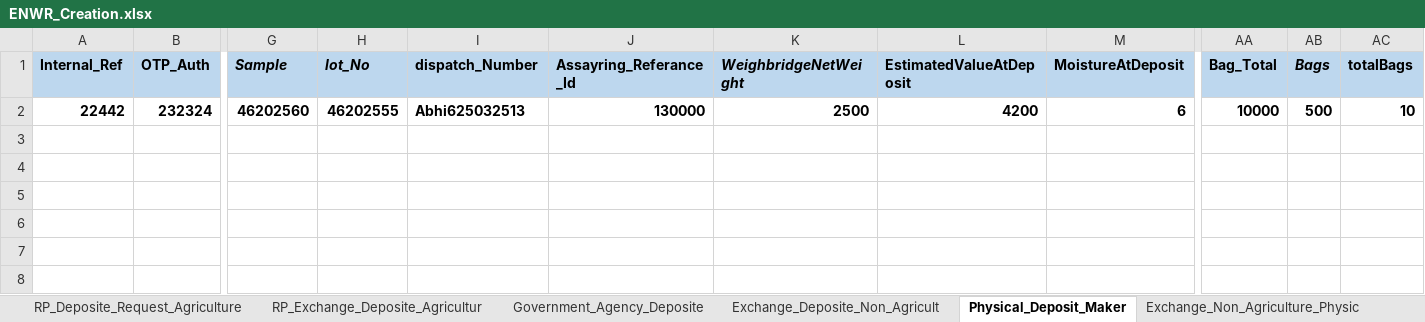
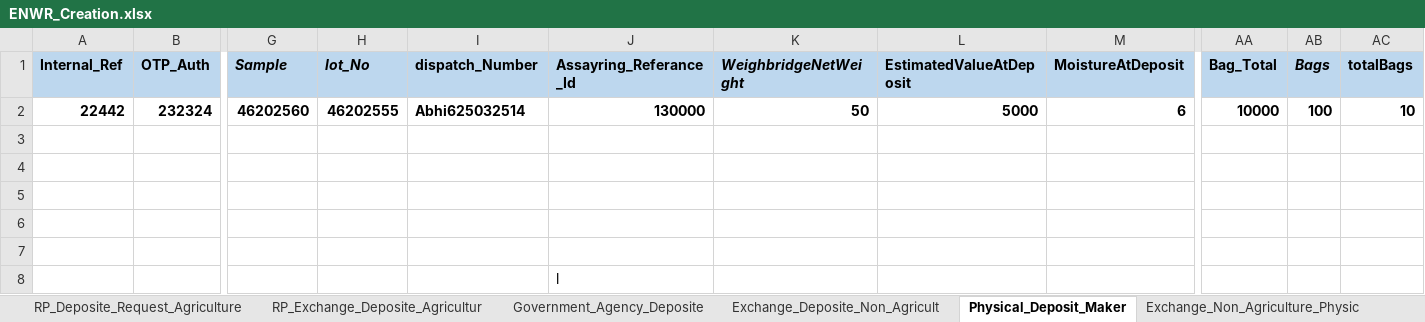
Before and after one commit to Abhishekthasal/COUNTRYWIDE-COMMODITY-REPOSITORY-LIMITED, an Excel workbook: Data/ENWR_Creation.xlsx, sheet Physical_Deposit_Maker, drawn as a sheet; only a part is shown, gaps mark what is left out; values as stored, in another font and other column widths than the file's, no borders; rows hold the shown columns only; the diff names each change by its address in the sheet, - before the commit and + after, or states it on an @@ line.

```diff
--- a/Data/ENWR_Creation.xlsx (sheet Physical_Deposit_Maker)
+++ b/Data/ENWR_Creation.xlsx (sheet Physical_Deposit_Maker)
-I2 (dispatch_Number): Abhi625032513
+I2 (dispatch_Number): Abhi625032514
-K2 (WeighbridgeNetWeight): 2500
+K2 (WeighbridgeNetWeight): 50
-L2 (EstimatedValueAtDeposit): 4200
+L2 (EstimatedValueAtDeposit): 5000
-AB2 (Bags): 500
+AB2 (Bags): 100
+row 3: (empty)
+row 4: (empty)
+row 5: (empty)
+row 6: (empty)
+row 7: (empty)
+row 8:  |  |  |  |  | l
```
Also changed, not shown: sheet Exchange_Deposite_Non_Agricult, sheet Exchange_Non_Agriculture_Physic, sheet Government_Agency_Deposite, 28 other files.
